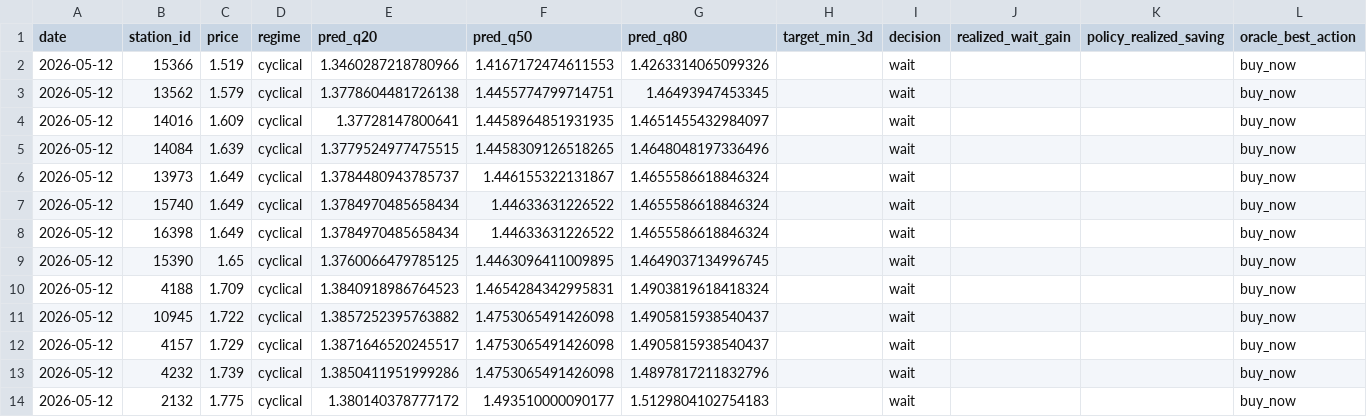
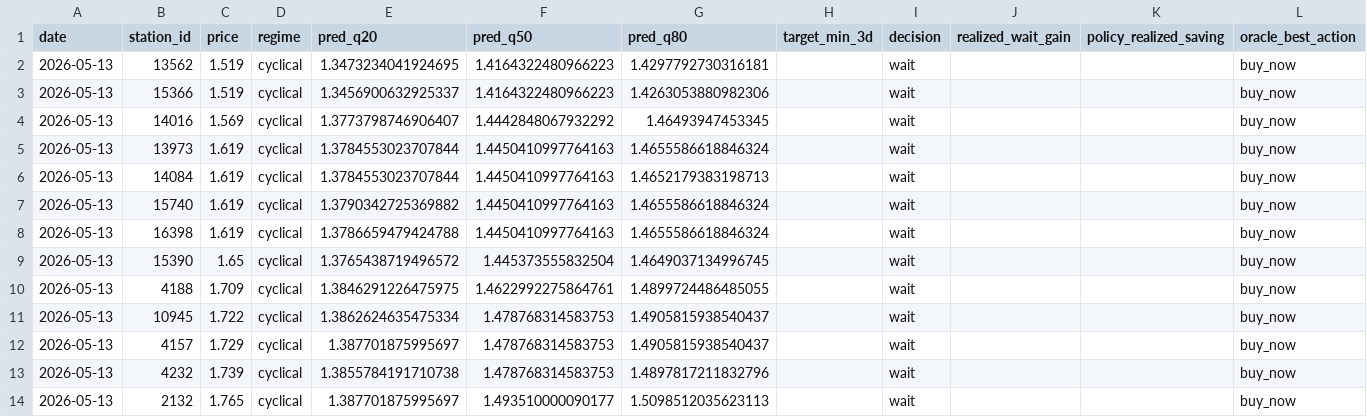
Before and after one commit to juanluserra/fuel-recommender-murcia, a CSV file: data/latest/alcantarilla_murcia__precio_gasoleo_a__latest.csv, drawn as a sheet.

```diff
--- a/data/latest/alcantarilla_murcia__precio_gasoleo_a__latest.csv
+++ b/data/latest/alcantarilla_murcia__precio_gasoleo_a__latest.csv
@@ -1,14 +1,14 @@
 date,station_id,price,regime,pred_q20,pred_q50,pred_q80,target_min_3d,decision,realized_wait_gain,policy_realized_saving,oracle_best_action
-2026-05-12,15366,1.519,cyclical,1.3460287218780966,1.4167172474611553,1.4263314065099326,,wait,,,buy_now
-2026-05-12,13562,1.579,cyclical,1.3778604481726138,1.4455774799714751,1.46493947453345,,wait,,,buy_now
-2026-05-12,14016,1.609,cyclical,1.37728147800641,1.4458964851931935,1.4651455432984097,,wait,,,buy_now
-2026-05-12,14084,1.639,cyclical,1.3779524977475515,1.4458309126518265,1.4648048197336496,,wait,,,buy_now
-2026-05-12,13973,1.649,cyclical,1.3784480943785737,1.446155322131867,1.4655586618846324,,wait,,,buy_now
-2026-05-12,15740,1.649,cyclical,1.3784970485658434,1.44633631226522,1.4655586618846324,,wait,,,buy_now
-2026-05-12,16398,1.649,cyclical,1.3784970485658434,1.44633631226522,1.4655586618846324,,wait,,,buy_now
-2026-05-12,15390,1.65,cyclical,1.3760066479785125,1.4463096411009895,1.4649037134996745,,wait,,,buy_now
-2026-05-12,4188,1.709,cyclical,1.3840918986764523,1.4654284342995831,1.4903819618418324,,wait,,,buy_now
-2026-05-12,10945,1.722,cyclical,1.3857252395763882,1.4753065491426098,1.4905815938540437,,wait,,,buy_now
-2026-05-12,4157,1.729,cyclical,1.3871646520245517,1.4753065491426098,1.4905815938540437,,wait,,,buy_now
-2026-05-12,4232,1.739,cyclical,1.3850411951999286,1.4753065491426098,1.4897817211832796,,wait,,,buy_now
-2026-05-12,2132,1.775,cyclical,1.380140378777172,1.493510000090177,1.5129804102754183,,wait,,,buy_now
+2026-05-13,13562,1.519,cyclical,1.3473234041924695,1.4164322480966223,1.4297792730316181,,wait,,,buy_now
+2026-05-13,15366,1.519,cyclical,1.3456900632925337,1.4164322480966223,1.4263053880982306,,wait,,,buy_now
+2026-05-13,14016,1.569,cyclical,1.3773798746906407,1.4442848067932292,1.46493947453345,,wait,,,buy_now
+2026-05-13,13973,1.619,cyclical,1.3784553023707844,1.4450410997764163,1.4655586618846324,,wait,,,buy_now
+2026-05-13,14084,1.619,cyclical,1.3784553023707844,1.4450410997764163,1.4652179383198713,,wait,,,buy_now
+2026-05-13,15740,1.619,cyclical,1.3790342725369882,1.4450410997764163,1.4655586618846324,,wait,,,buy_now
+2026-05-13,16398,1.619,cyclical,1.3786659479424788,1.4450410997764163,1.4655586618846324,,wait,,,buy_now
+2026-05-13,15390,1.65,cyclical,1.3765438719496572,1.445373555832504,1.4649037134996745,,wait,,,buy_now
+2026-05-13,4188,1.709,cyclical,1.3846291226475975,1.4622992275864761,1.4899724486485055,,wait,,,buy_now
+2026-05-13,10945,1.722,cyclical,1.3862624635475334,1.478768314583753,1.4905815938540437,,wait,,,buy_now
+2026-05-13,4157,1.729,cyclical,1.387701875995697,1.478768314583753,1.4905815938540437,,wait,,,buy_now
+2026-05-13,4232,1.739,cyclical,1.3855784191710738,1.478768314583753,1.4897817211832796,,wait,,,buy_now
+2026-05-13,2132,1.765,cyclical,1.387701875995697,1.493510000090177,1.5098512035623113,,wait,,,buy_now
```
Also changed, not shown: data/history/alcantarilla_murcia/fetch_log.csv, data/history/alcantarilla_murcia/stations.csv, 4 other files.
